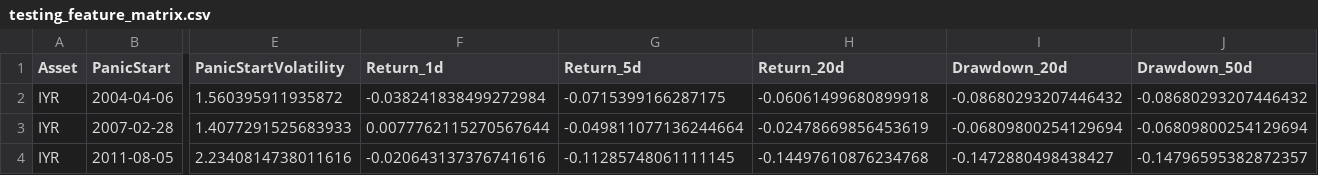
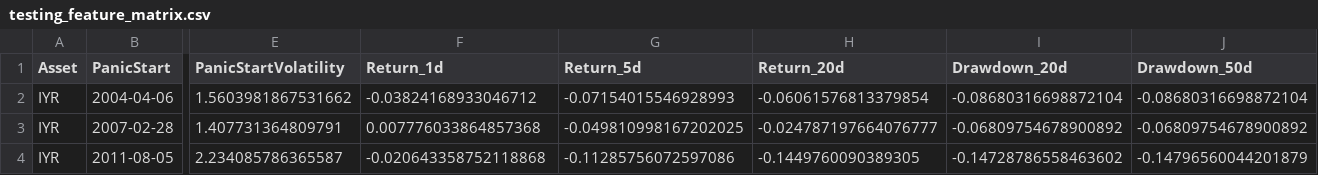
Before and after one commit to fleurclochette/Scientific-Project-SS26-Group-8, a CSV file: data/processed/testing_feature_matrix.csv, drawn as a sheet; only a part is shown, gaps mark what is left out; the diff covers the shown part only; the diff names each change by its address in the sheet, - before the commit and + after, or states it on an @@ line.

```diff
--- a/data/processed/testing_feature_matrix.csv
+++ b/data/processed/testing_feature_matrix.csv
-E2 (PanicStartVolatility): 1.560395911935872
+E2 (PanicStartVolatility): 1.5603981867531662
-F2 (Return_1d): -0.038241838499272984
+F2 (Return_1d): -0.03824168933046712
-G2 (Return_5d): -0.0715399166287175
+G2 (Return_5d): -0.07154015546928993
-H2 (Return_20d): -0.06061499680899918
+H2 (Return_20d): -0.06061576813379854
-I2 (Drawdown_20d): -0.08680293207446432
+I2 (Drawdown_20d): -0.08680316698872104
-J2 (Drawdown_50d): -0.08680293207446432
+J2 (Drawdown_50d): -0.08680316698872104
-E3 (PanicStartVolatility): 1.4077291525683933
+E3 (PanicStartVolatility): 1.407731364809791
-F3 (Return_1d): 0.0077762115270567644
+F3 (Return_1d): 0.007776033864857368
-G3 (Return_5d): -0.049811077136244664
+G3 (Return_5d): -0.049810998167202025
-H3 (Return_20d): -0.02478669856453619
+H3 (Return_20d): -0.024787197664076777
-I3 (Drawdown_20d): -0.06809800254129694
+I3 (Drawdown_20d): -0.06809754678900892
-J3 (Drawdown_50d): -0.06809800254129694
+J3 (Drawdown_50d): -0.06809754678900892
-E4 (PanicStartVolatility): 2.2340814738011616
+E4 (PanicStartVolatility): 2.234085786365587
-F4 (Return_1d): -0.020643137376741616
+F4 (Return_1d): -0.020643358752118868
-G4 (Return_5d): -0.11285748061111145
+G4 (Return_5d): -0.11285756072597086
-H4 (Return_20d): -0.14497610876234768
+H4 (Return_20d): -0.1449760090389305
-I4 (Drawdown_20d): -0.1472880498438427
+I4 (Drawdown_20d): -0.14728786558463602
-J4 (Drawdown_50d): -0.14796595382872357
+J4 (Drawdown_50d): -0.14796560044201879
```
Also changed, not shown: 25 edited cells elsewhere in this file.
